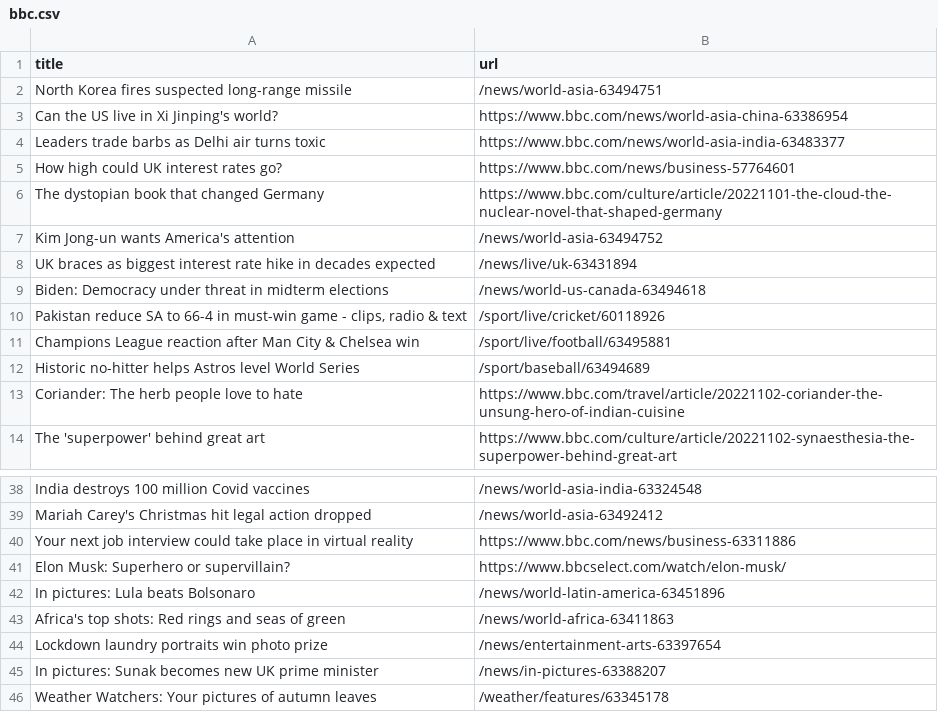
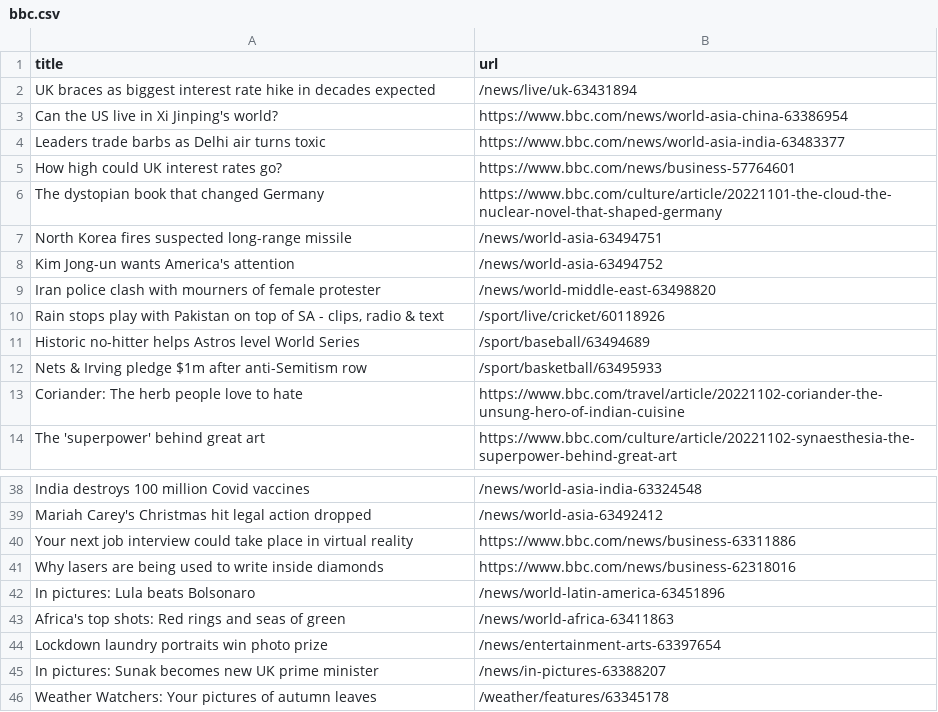
Before and after one commit to yikchun-l/bbc-scraper-tutorial, a CSV file: bbc.csv, drawn as a sheet; only a part is shown, gaps mark what is left out.

```diff
--- a/bbc.csv
+++ b/bbc.csv
@@ -1,3 +1,3 @@
 title,url
-North Korea fires suspected long-range missile,/news/world-asia-63494751
+UK braces as biggest interest rate hike in decades expected,/news/live/uk-63431894
 Can the US live in Xi Jinping's world?,https://www.bbc.com/news/world-asia-china-63386954
@@ -6,8 +6,8 @@ How high could UK interest rates go?,https://www.bbc.com/news/business-57764601
 The dystopian book that changed Germany,https://www.bbc.com/culture/article/20221101-the-cloud-the-nuclear-novel-that-shaped-germany
+North Korea fires suspected long-range missile,/news/world-asia-63494751
 Kim Jong-un wants America's attention,/news/world-asia-63494752
-UK braces as biggest interest rate hike in decades expected,/news/live/uk-63431894
-Biden: Democracy under threat in midterm elections,/news/world-us-canada-63494618
-"Pakistan reduce SA to 66-4 in must-win game - clips, radio & text",/sport/live/cricket/60118926
-Champions League reaction after Man City & Chelsea win,/sport/live/football/63495881
+Iran police clash with mourners of female protester,/news/world-middle-east-63498820
+"Rain stops play with Pakistan on top of SA - clips, radio & text",/sport/live/cricket/60118926
 Historic no-hitter helps Astros level World Series,/sport/baseball/63494689
+Nets & Irving pledge $1m after anti-Semitism row,/sport/basketball/63495933
 Coriander: The herb people love to hate,https://www.bbc.com/travel/article/20221102-coriander-the-unsung-hero-of-indian-cuisine
@@ -40,3 +40,3 @@ Mariah Carey's Christmas hit legal action dropped,/news/world-asia-63492412
 Your next job interview could take place in virtual reality,https://www.bbc.com/news/business-63311886
-Elon Musk: Superhero or supervillain?,https://www.bbcselect.com/watch/elon-musk/
+Why lasers are being used to write inside diamonds,https://www.bbc.com/news/business-62318016
 In pictures: Lula beats Bolsonaro,/news/world-latin-america-63451896
```
